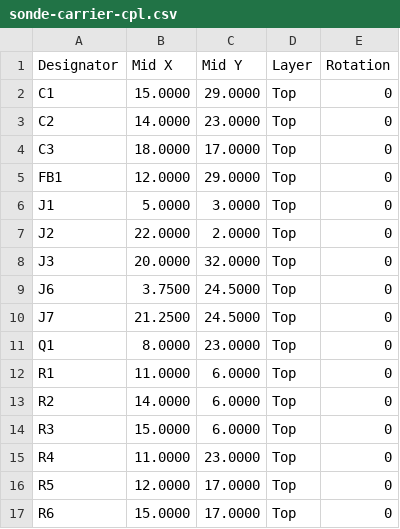
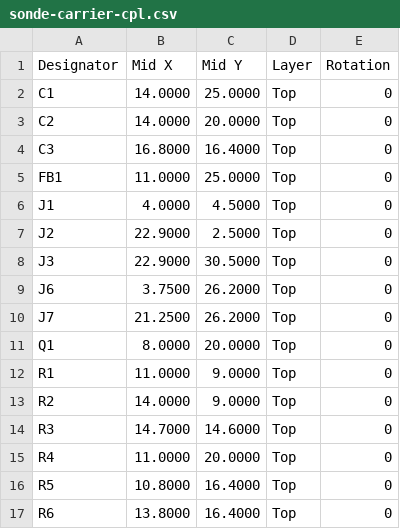
Before and after one commit to Alan-Jowett/sonde, a CSV file: hw/carrier-board/output/sonde-carrier-cpl.csv, drawn as a sheet.

```diff
--- a/hw/carrier-board/output/sonde-carrier-cpl.csv
+++ b/hw/carrier-board/output/sonde-carrier-cpl.csv
@@ -1,17 +1,17 @@
 Designator,Mid X,Mid Y,Layer,Rotation
-C1,15.0000,29.0000,Top,0
-C2,14.0000,23.0000,Top,0
-C3,18.0000,17.0000,Top,0
-FB1,12.0000,29.0000,Top,0
-J1,5.0000,3.0000,Top,0
-J2,22.0000,2.0000,Top,0
-J3,20.0000,32.0000,Top,0
-J6,3.7500,24.5000,Top,0
-J7,21.2500,24.5000,Top,0
-Q1,8.0000,23.0000,Top,0
-R1,11.0000,6.0000,Top,0
-R2,14.0000,6.0000,Top,0
-R3,15.0000,6.0000,Top,0
-R4,11.0000,23.0000,Top,0
-R5,12.0000,17.0000,Top,0
-R6,15.0000,17.0000,Top,0
+C1,14.0000,25.0000,Top,0
+C2,14.0000,20.0000,Top,0
+C3,16.8000,16.4000,Top,0
+FB1,11.0000,25.0000,Top,0
+J1,4.0000,4.5000,Top,0
+J2,22.9000,2.5000,Top,0
+J3,22.9000,30.5000,Top,0
+J6,3.7500,26.2000,Top,0
+J7,21.2500,26.2000,Top,0
+Q1,8.0000,20.0000,Top,0
+R1,11.0000,9.0000,Top,0
+R2,14.0000,9.0000,Top,0
+R3,14.7000,14.6000,Top,0
+R4,11.0000,20.0000,Top,0
+R5,10.8000,16.4000,Top,0
+R6,13.8000,16.4000,Top,0
```
Also changed, not shown: 2 other files.
